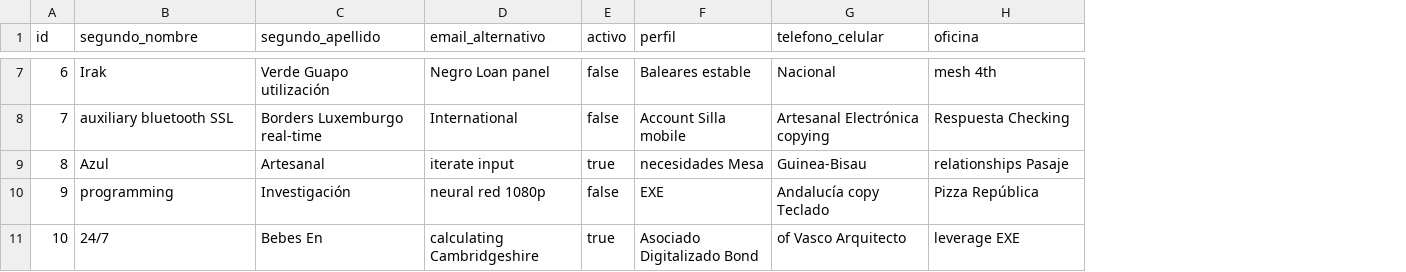
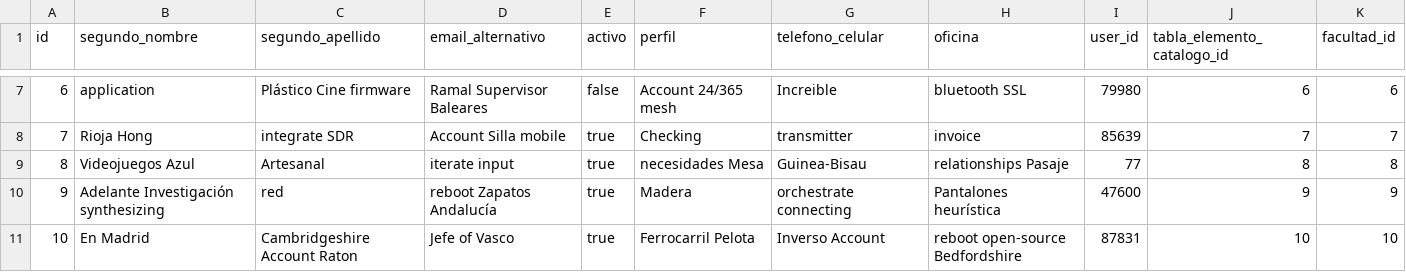
Before and after one commit to mariano97/usco_facultad_ingenieria_pagina, a CSV file: src/main/resources/config/liquibase/fake-data/profesor.csv, drawn as a sheet; only a part is shown, gaps mark what is left out; the diff covers the shown part only; the diff names each change by its address in the sheet, - before the commit and + after, or states it on an @@ line.

Commit message:
Relaciones profesor con facultad y elemntoCatalogo

```diff
--- a/src/main/resources/config/liquibase/fake-data/profesor.csv
+++ b/src/main/resources/config/liquibase/fake-data/profesor.csv
+column I (user_id), rows 7-11: 79980 | 85639 | 77 | 47600 | 87831
+column J (tabla_elemento_catalogo_id), rows 7-11: 6 | 7 | 8 | 9 | 10
+column K (facultad_id), rows 7-11: 6 | 7 | 8 | 9 | 10
-B7 (segundo_nombre): Irak
+B7 (segundo_nombre): application
-C7 (segundo_apellido): Verde Guapo utilización
+C7 (segundo_apellido): Plástico Cine firmware
-D7 (email_alternativo): Negro Loan panel
+D7 (email_alternativo): Ramal Supervisor Baleares
-F7 (perfil): Baleares estable
+F7 (perfil): Account 24/365 mesh
-G7 (telefono_celular): Nacional
+G7 (telefono_celular): Increible
-H7 (oficina): mesh 4th
+H7 (oficina): bluetooth SSL
-B8 (segundo_nombre): auxiliary bluetooth SSL
+B8 (segundo_nombre): Rioja Hong
-C8 (segundo_apellido): Borders Luxemburgo real-time
+C8 (segundo_apellido): integrate SDR
-D8 (email_alternativo): International
+D8 (email_alternativo): Account Silla mobile
-E8 (activo): false
+E8 (activo): true
-F8 (perfil): Account Silla mobile
+F8 (perfil): Checking
-G8 (telefono_celular): Artesanal Electrónica copying
+G8 (telefono_celular): transmitter
-H8 (oficina): Respuesta Checking
+H8 (oficina): invoice
-B9 (segundo_nombre): Azul
+B9 (segundo_nombre): Videojuegos Azul
-B10 (segundo_nombre): programming
+B10 (segundo_nombre): Adelante Investigación synthesizing
-C10 (segundo_apellido): Investigación
+C10 (segundo_apellido): red
-D10 (email_alternativo): neural red 1080p
+D10 (email_alternativo): reboot Zapatos Andalucía
-E10 (activo): false
+E10 (activo): true
-F10 (perfil): EXE
+F10 (perfil): Madera
-G10 (telefono_celular): Andalucía copy Teclado
+G10 (telefono_celular): orchestrate connecting
-H10 (oficina): Pizza República
+H10 (oficina): Pantalones heurística
-B11 (segundo_nombre): 24/7
+B11 (segundo_nombre): En Madrid
-C11 (segundo_apellido): Bebes En
+C11 (segundo_apellido): Cambridgeshire Account Raton
-D11 (email_alternativo): calculating Cambridgeshire
+D11 (email_alternativo): Jefe of Vasco
-F11 (perfil): Asociado Digitalizado Bond
+F11 (perfil): Ferrocarril Pelota
-G11 (telefono_celular): of Vasco Arquitecto
+G11 (telefono_celular): Inverso Account
-H11 (oficina): leverage EXE
+H11 (oficina): reboot open-source Bedfordshire
```
Also changed, not shown: 27 edited cells elsewhere in this file, 24 other files.
